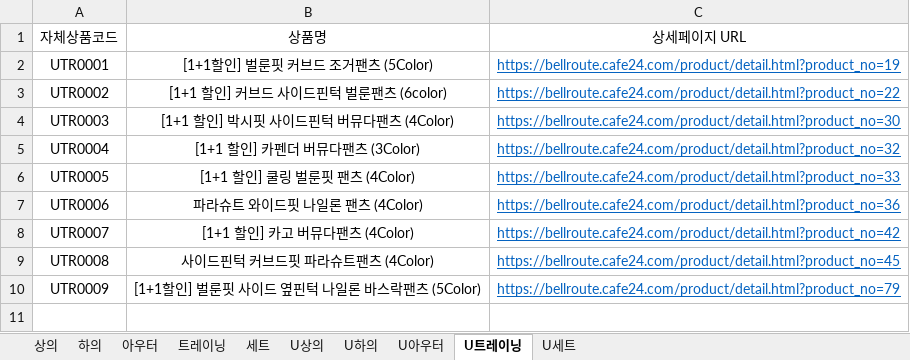
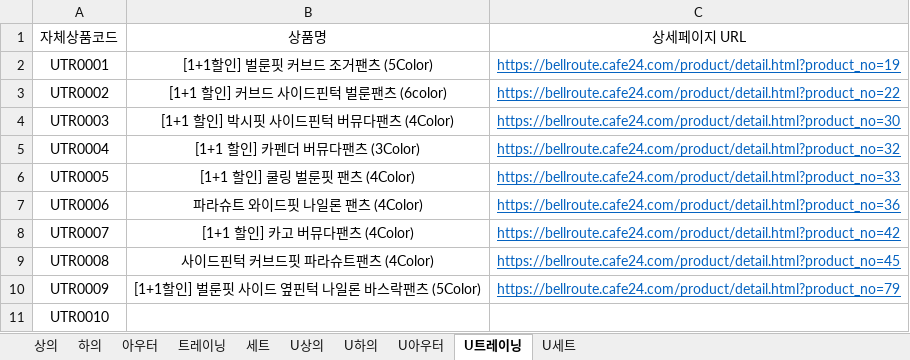
Before and after one commit to gillman7-ai/bellroute-image-hosting, an Excel workbook: product_search/product_list.xlsx, sheet U트레이닝, drawn as a sheet; values as stored, in another font and other column widths than the file's, no borders; charts and pictures not drawn; the diff names each change by its address in the sheet, - before the commit and + after, or states it on an @@ line.

Commit message:
Update product_list.xlsx

```diff
--- a/product_search/product_list.xlsx (sheet U트레이닝)
+++ b/product_search/product_list.xlsx (sheet U트레이닝)
+row 11: UTR0010
```
Also changed, not shown: charts or pictures.
